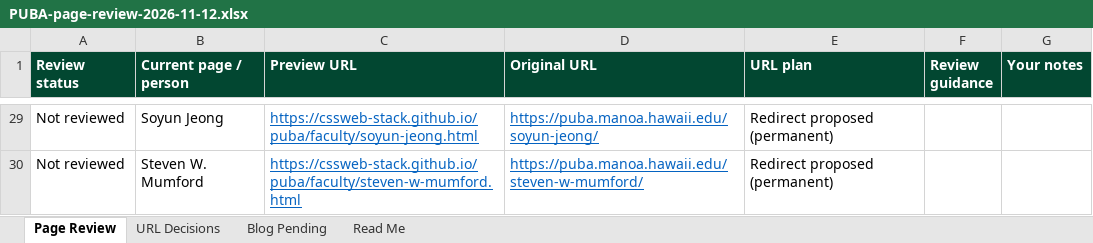
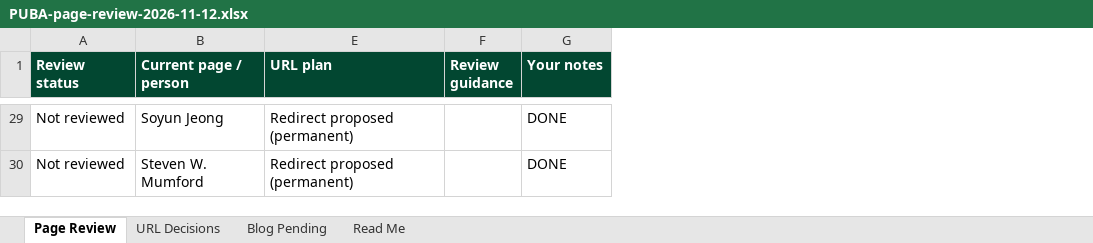
Before and after one commit to cssweb-stack/css-shared, an Excel workbook: exports/puba/PUBA-page-review-2026-11-12.xlsx, sheet Page Review, drawn as a sheet; only a part is shown, gaps mark what is left out; values as stored, in another font and other column widths than the file's, no borders; the diff covers the shown part only; the diff names each change by its address in the sheet, - before the commit and + after, or states it on an @@ line.

```diff
--- a/exports/puba/PUBA-page-review-2026-11-12.xlsx (sheet Page Review)
+++ b/exports/puba/PUBA-page-review-2026-11-12.xlsx (sheet Page Review)
@@ column C (Preview URL) hidden, rows 29-30: https://cssweb-stack.github.io/puba/faculty/soyun-jeong.html | https://cssweb-stack.github.io/puba/faculty/steven-w-mumford.html @@
@@ column D (Original URL) hidden, rows 29-30: https://puba.manoa.hawaii.edu/soyun-jeong/ | https://puba.manoa.hawaii.edu/steven-w-mumford/ @@
-G29:G30 (Your notes): (empty)
+G29:G30 (Your notes): DONE
```
Also changed, not shown: 27 edited cells elsewhere in this sheet, 31 other files.
